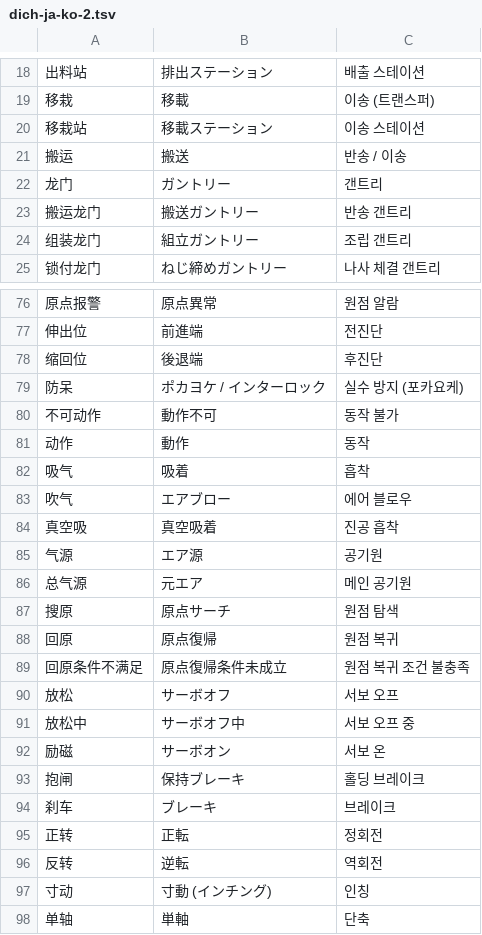
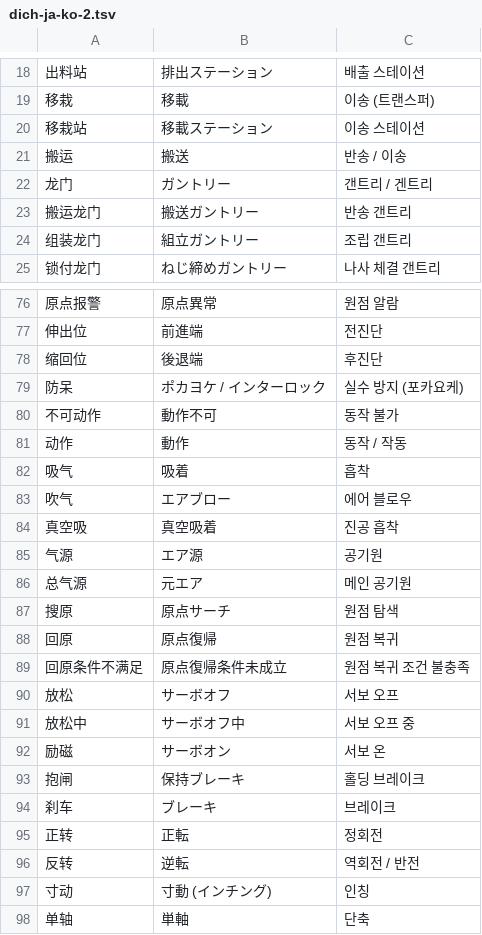
Before and after one commit to songloi0730/tu-dien-xuong-offline, a TSV file: data/dich-ja-ko-2.tsv, drawn as a sheet; only a part is shown, gaps mark what is left out.

```diff
--- a/data/dich-ja-ko-2.tsv
+++ b/data/dich-ja-ko-2.tsv
@@ -21,3 +21,3 @@
 搬运	搬送	반송 / 이송
-龙门	ガントリー	갠트리
+龙门	ガントリー	갠트리 / 겐트리
 搬运龙门	搬送ガントリー	반송 갠트리
@@ -80,3 +80,3 @@
 不可动作	動作不可	동작 불가
-动作	動作	동작
+动作	動作	동작 / 작동
 吸气	吸着	흡착
@@ -95,3 +95,3 @@
 正转	正転	정회전
-反转	逆転	역회전
+反转	逆転	역회전 / 반전
 寸动	寸動 (インチング)	인칭
```
Also changed, not shown: data/dich-ja-ko-3.tsv, data/dich-ja-ko.tsv, 6 other files.
